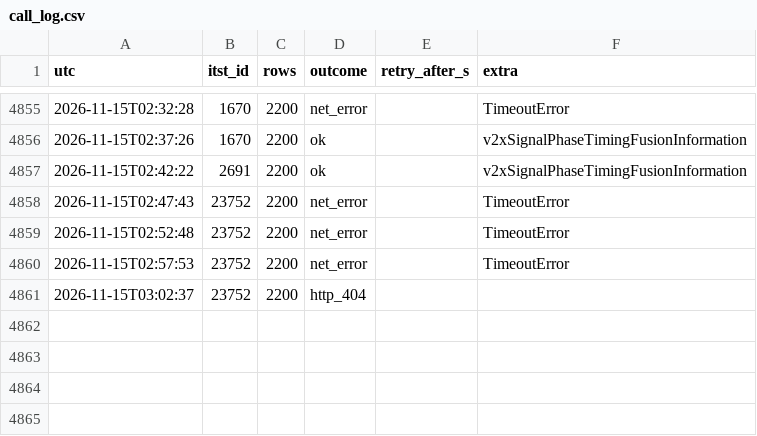
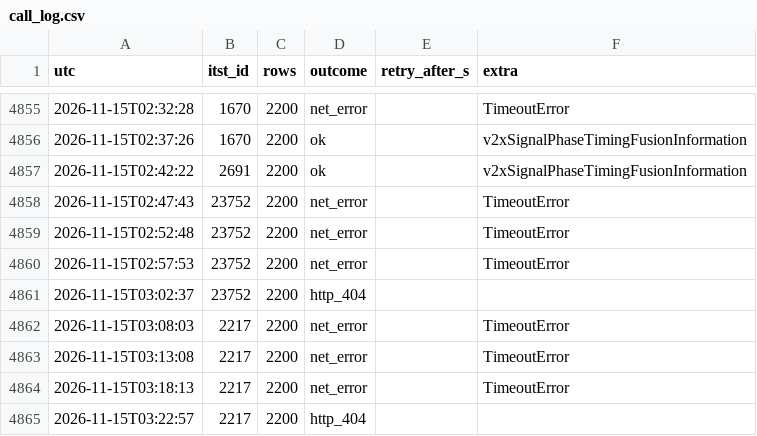
Before and after one commit to yeah-genie/JJUK_GO, a CSV file: meta/call_log.csv, drawn as a sheet; only a part is shown, gaps mark what is left out; the diff names each change by its address in the sheet, - before the commit and + after, or states it on an @@ line.

```diff
--- a/meta/call_log.csv
+++ b/meta/call_log.csv
+row 4862: 2026-11-15T03:08:03 | 2217 | 2200 | net_error |  | TimeoutError
+row 4863: 2026-11-15T03:13:08 | 2217 | 2200 | net_error |  | TimeoutError
+row 4864: 2026-11-15T03:18:13 | 2217 | 2200 | net_error |  | TimeoutError
+row 4865: 2026-11-15T03:22:57 | 2217 | 2200 | http_404
```
Also changed, not shown: 5 other files.
